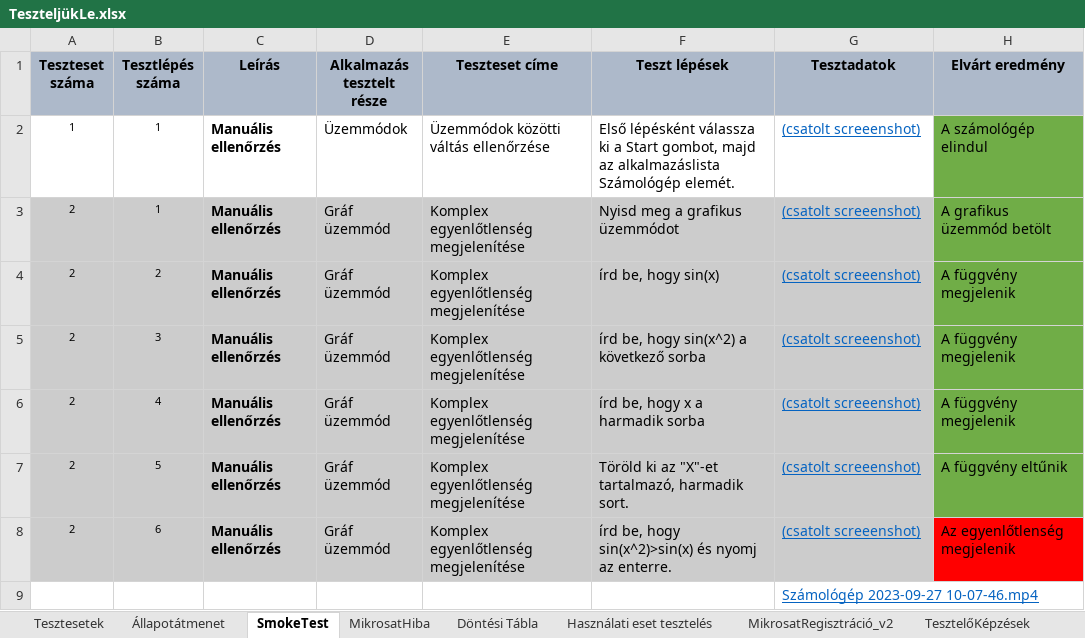
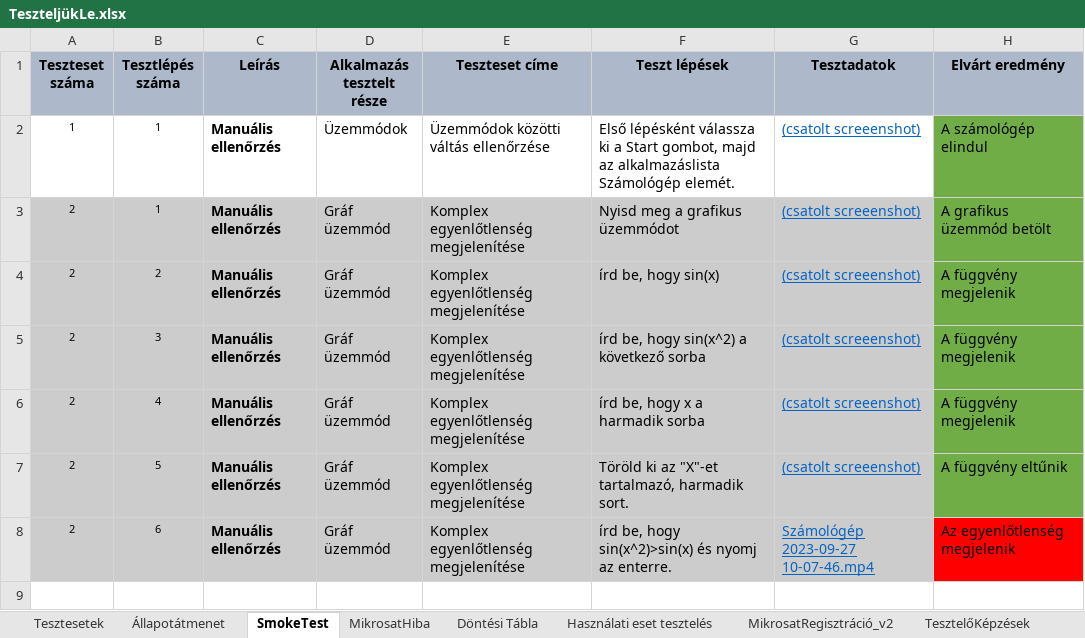
Before and after one commit to kizsi2019/KA_12D, an Excel workbook: Szabó Levente Tamás/tesztek/számológép teszt/TeszteljükLe.xlsx, sheet SmokeTest, drawn as a sheet; values as stored, in another font and other column widths than the file's, no borders; the diff names each change by its address in the sheet, - before the commit and + after, or states it on an @@ line.

```diff
--- a/Szabó Levente Tamás/tesztek/számológép teszt/TeszteljükLe.xlsx (sheet SmokeTest)
+++ b/Szabó Levente Tamás/tesztek/számológép teszt/TeszteljükLe.xlsx (sheet SmokeTest)
-G8 (Tesztadatok): (csatolt screeenshot)
+G8 (Tesztadatok): Számológép 2023-09-27 10-07-46.mp4
-row 9:  |  |  |  |  |  | Számológép 2023-09-27 10-07-46.mp4
```
Also changed, not shown: sheet MikrosatRegisztráció_v2, charts or pictures, 18 other files.
